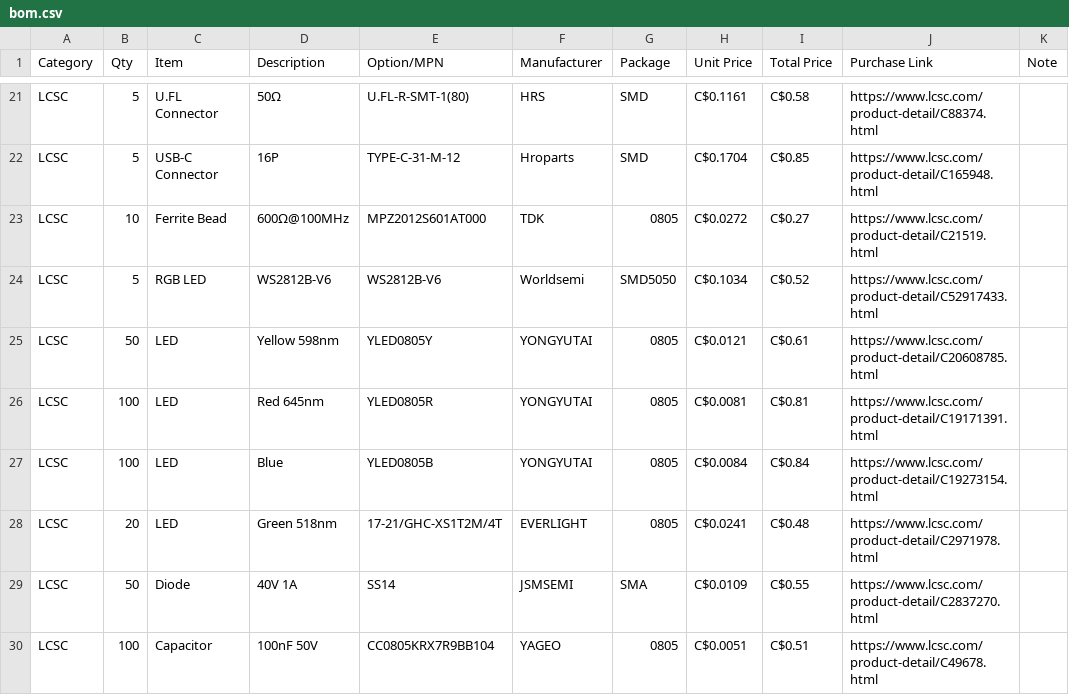
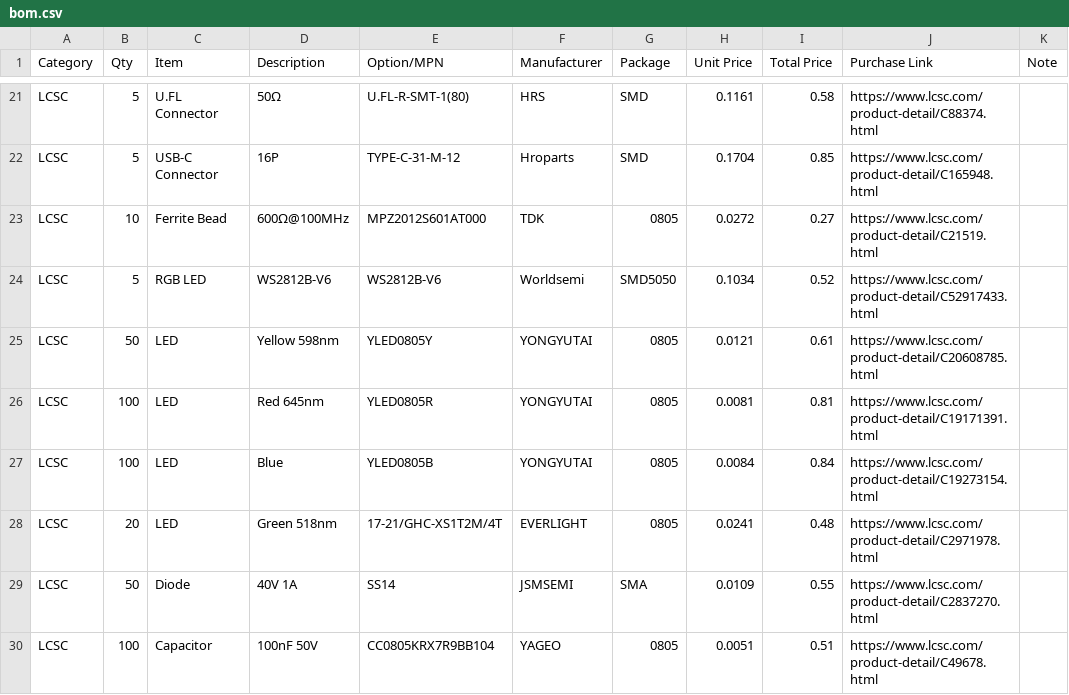
Before and after one commit to sneakylizard123-4/Overkill-nRF, a CSV file: bom/bom.csv, drawn as a sheet; only a part is shown, gaps mark what is left out; the diff covers the shown part only; the diff names each change by its address in the sheet, - before the commit and + after, or states it on an @@ line.

```diff
--- a/bom/bom.csv
+++ b/bom/bom.csv
-H21 (Unit Price): C$0.1161
+H21 (Unit Price): 0.1161
-I21 (Total Price): C$0.58
+I21 (Total Price): 0.58
-H22 (Unit Price): C$0.1704
+H22 (Unit Price): 0.1704
-I22 (Total Price): C$0.85
+I22 (Total Price): 0.85
-H23 (Unit Price): C$0.0272
+H23 (Unit Price): 0.0272
-I23 (Total Price): C$0.27
+I23 (Total Price): 0.27
-H24 (Unit Price): C$0.1034
+H24 (Unit Price): 0.1034
-I24 (Total Price): C$0.52
+I24 (Total Price): 0.52
-H25 (Unit Price): C$0.0121
+H25 (Unit Price): 0.0121
-I25 (Total Price): C$0.61
+I25 (Total Price): 0.61
-H26 (Unit Price): C$0.0081
+H26 (Unit Price): 0.0081
-I26 (Total Price): C$0.81
+I26 (Total Price): 0.81
-H27 (Unit Price): C$0.0084
+H27 (Unit Price): 0.0084
-I27 (Total Price): C$0.84
+I27 (Total Price): 0.84
-H28 (Unit Price): C$0.0241
+H28 (Unit Price): 0.0241
-I28 (Total Price): C$0.48
+I28 (Total Price): 0.48
-H29 (Unit Price): C$0.0109
+H29 (Unit Price): 0.0109
-I29 (Total Price): C$0.55
+I29 (Total Price): 0.55
-H30 (Unit Price): C$0.0051
+H30 (Unit Price): 0.0051
-I30 (Total Price): C$0.51
+I30 (Total Price): 0.51
```
Also changed, not shown: 32 edited cells elsewhere in this file.
